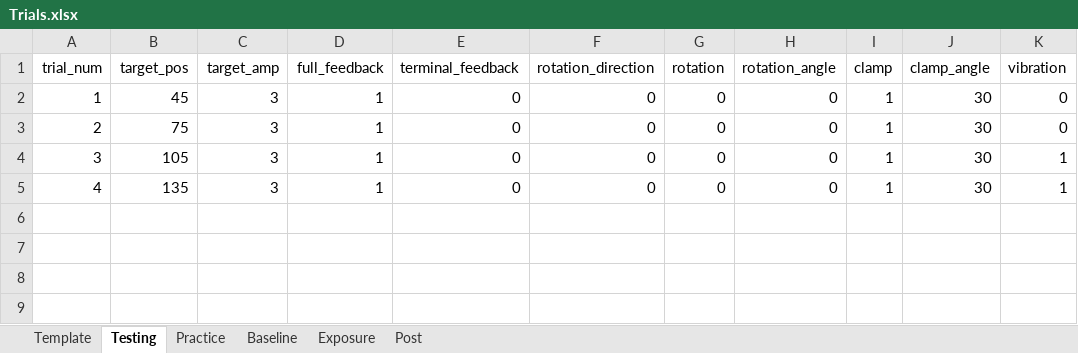
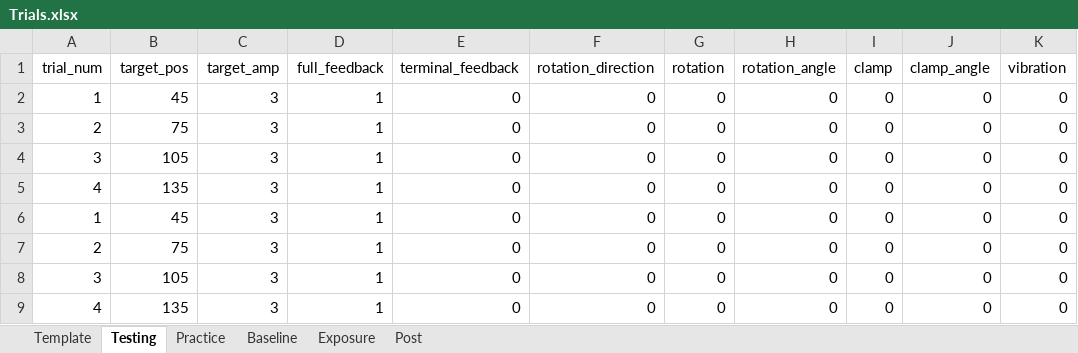
Before and after one commit to GreggEschelmuller/psychopy-scripts, an Excel workbook: Trials.xlsx, sheet Testing, drawn as a sheet; values as stored, in another font and other column widths than the file's, no borders; the diff names each change by its address in the sheet, - before the commit and + after, or states it on an @@ line.

Commit message:
trial change

```diff
--- a/Trials.xlsx (sheet Testing)
+++ b/Trials.xlsx (sheet Testing)
-I2:I5 (clamp): 1
+I2:I5 (clamp): 0
-J2:J5 (clamp_angle): 30
+J2:J5 (clamp_angle): 0
-K4:K5 (vibration): 1
+K4:K5 (vibration): 0
+row 6: 1 | 45 | 3 | 1 | 0 | 0 | 0 | 0 | 0 | 0 | 0
+row 7: 2 | 75 | 3 | 1 | 0 | 0 | 0 | 0 | 0 | 0 | 0
+row 8: 3 | 105 | 3 | 1 | 0 | 0 | 0 | 0 | 0 | 0 | 0
+row 9: 4 | 135 | 3 | 1 | 0 | 0 | 0 | 0 | 0 | 0 | 0
```
